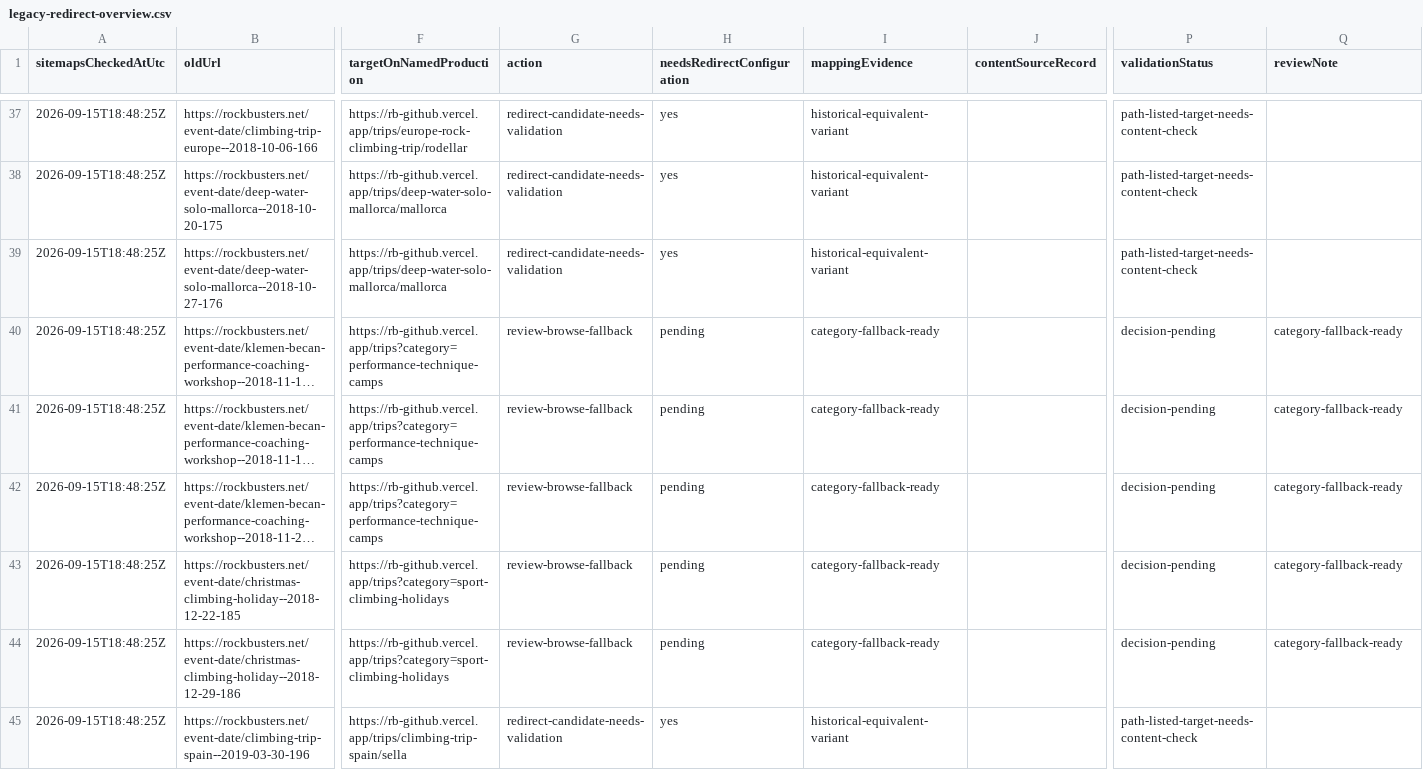
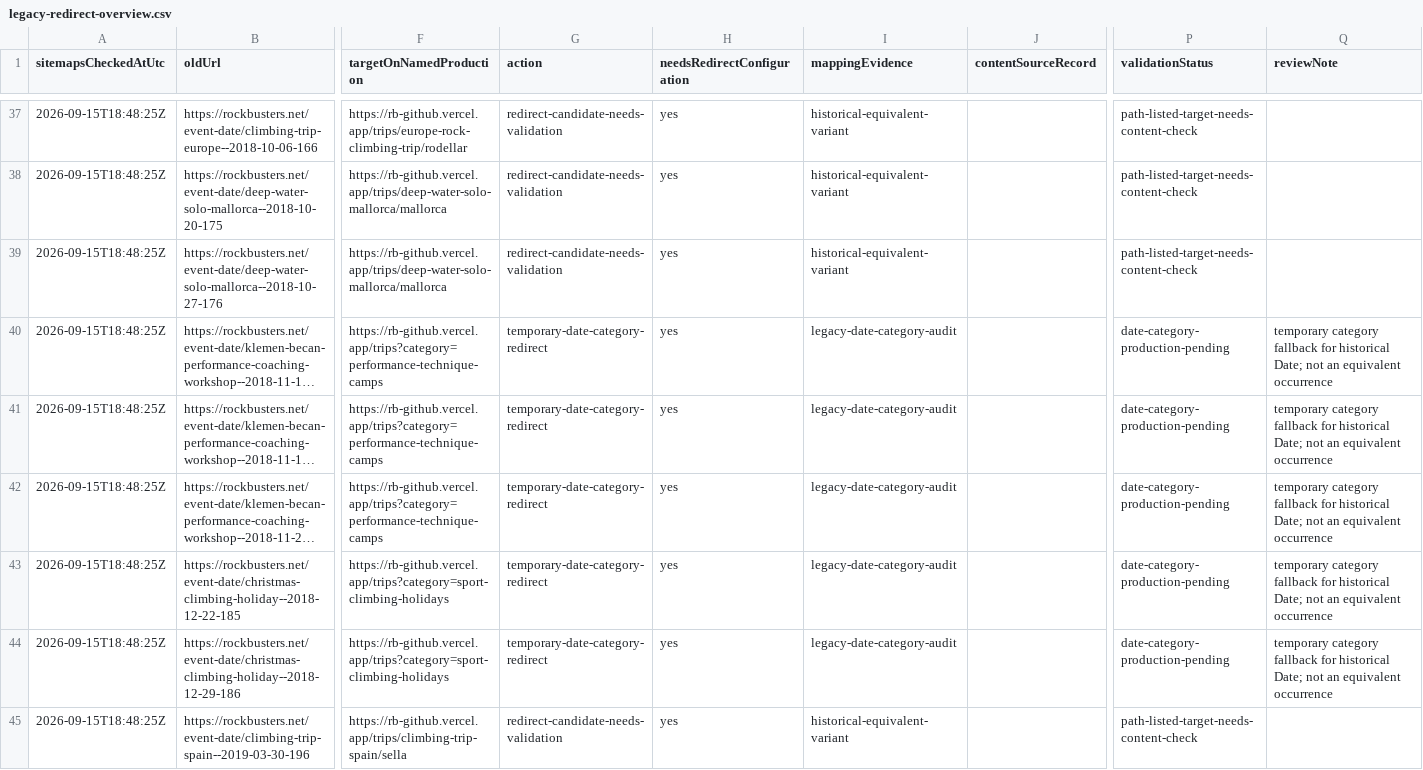
Before and after one commit to czechvar/rb, a CSV file: .scratch/sitemap-consolidation/legacy-redirect-overview.csv, drawn as a sheet; only a part is shown, gaps mark what is left out; long unchanged cells end in …; the diff covers the shown part only; the diff names each change by its address in the sheet, - before the commit and + after, or states it on an @@ line.

Commit message:
feat(legacy): route historical dates by category

```diff
--- a/.scratch/sitemap-consolidation/legacy-redirect-overview.csv
+++ b/.scratch/sitemap-consolidation/legacy-redirect-overview.csv
-G40:G44 (action): review-browse-fallback
+G40:G44 (action): temporary-date-category-redirect
-H40:H44 (needsRedirectConfiguration): pending
+H40:H44 (needsRedirectConfiguration): yes
-I40:I44 (mappingEvidence): category-fallback-ready
+I40:I44 (mappingEvidence): legacy-date-category-audit
-P40:P44 (validationStatus): decision-pending
+P40:P44 (validationStatus): date-category-production-pending
-Q40:Q44 (reviewNote): category-fallback-ready
+Q40:Q44 (reviewNote): temporary category fallback for historical Date; not an equivalent occurrence
```
Also changed, not shown: 160 edited cells elsewhere in this file, .scratch/sitemap-consolidation/old-to-new-crosswalk.csv, .scratch/sitemap-consolidation/old-urls-without-clear-replacement.csv, 6 other files.
